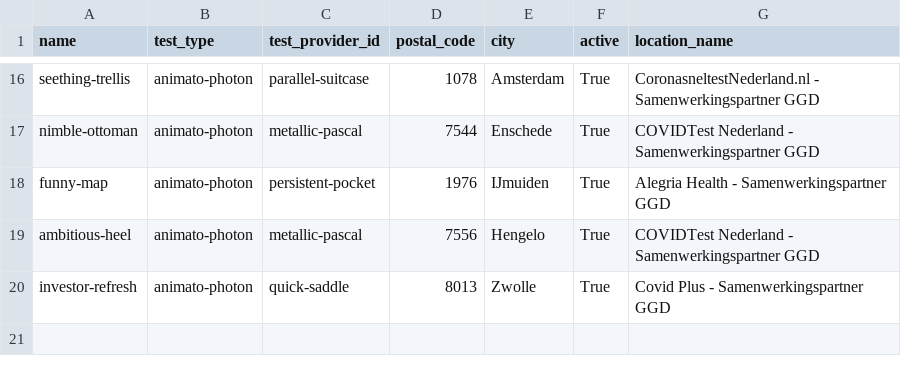
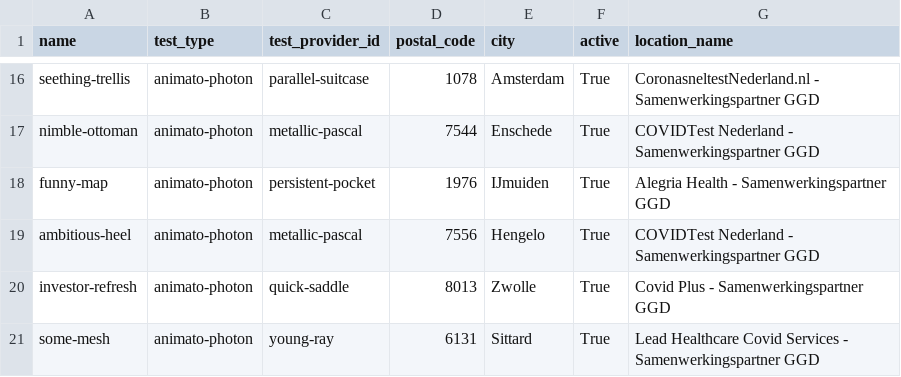
Before and after one commit to Sikerdebaard/ggd-son-availability-pub, a CSV file: data/2022-02-07-locations.csv, drawn as a sheet; only a part is shown, gaps mark what is left out; the diff names each change by its address in the sheet, - before the commit and + after, or states it on an @@ line.

```diff
--- a/data/2022-02-07-locations.csv
+++ b/data/2022-02-07-locations.csv
+row 21: some-mesh | animato-photon | young-ray | 6131 | Sittard | True | Lead Healthcare Covid Services - Samenwerkingspartner GGD
```
Also changed, not shown: 3 other files.
